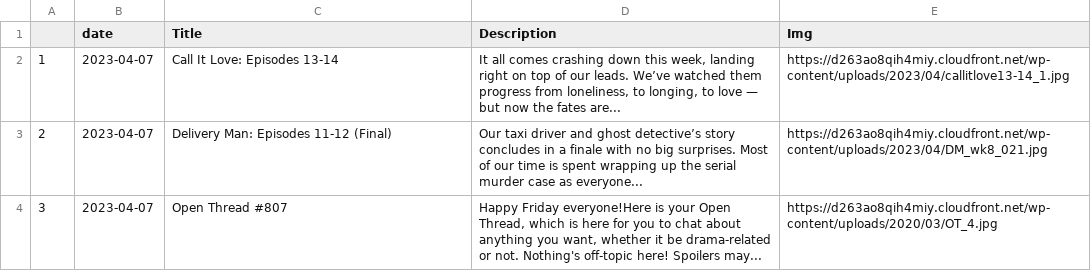
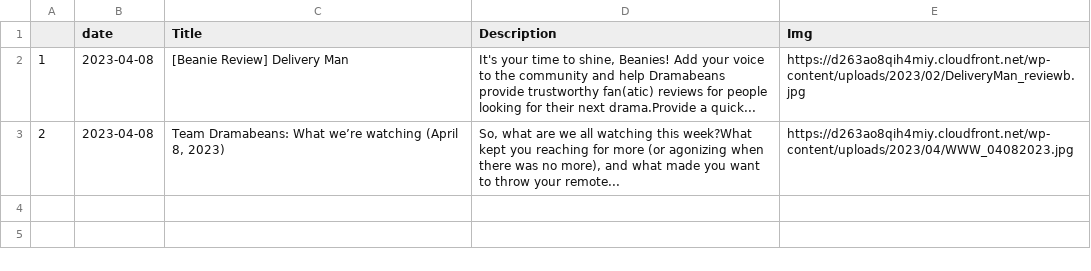
Before and after one commit to adlinakhair/tweet-bot, a CSV file: data/Kdrama.csv, drawn as a sheet.

```diff
--- a/data/Kdrama.csv
+++ b/data/Kdrama.csv
@@ -1,4 +1,4 @@
 "","date","Title","Description","Img"
-"1",2023-04-07,"Call It Love: Episodes 13-14","It all comes crashing down this week, landing right on top of our leads. We’ve watched them progress from loneliness, to longing, to love — but now the fates are...","https://d263ao8qih4miy.cloudfront.net/wp-content/uploads/2023/04/callitlove13-14_1.jpg"
-"2",2023-04-07,"Delivery Man: Episodes 11-12 (Final)","Our taxi driver and ghost detective’s story concludes in a finale with no big surprises. Most of our time is spent wrapping up the serial murder case as everyone...","https://d263ao8qih4miy.cloudfront.net/wp-content/uploads/2023/04/DM_wk8_021.jpg"
-"3",2023-04-07,"Open Thread #807","Happy Friday everyone!Here is your Open Thread, which is here for you to chat about anything you want, whether it be drama-related or not. Nothing's off-topic here! Spoilers may...","https://d263ao8qih4miy.cloudfront.net/wp-content/uploads/2020/03/OT_4.jpg"
+"1",2023-04-08,"[Beanie Review] Delivery Man","It's your time to shine, Beanies! Add your voice to the community and help Dramabeans provide trustworthy fan(atic) reviews for people looking for their next drama.Provide a quick...","https://d263ao8qih4miy.cloudfront.net/wp-content/uploads/2023/02/DeliveryMan_reviewb.jpg"
+"2",2023-04-08,"Team Dramabeans: What we’re watching (April 8, 2023)","
+So, what are we all watching this week?What kept you reaching for more (or agonizing when there was no more), and what made you want to throw your remote...","https://d263ao8qih4miy.cloudfront.net/wp-content/uploads/2023/04/WWW_04082023.jpg"
```
Also changed, not shown: 1 other file.
